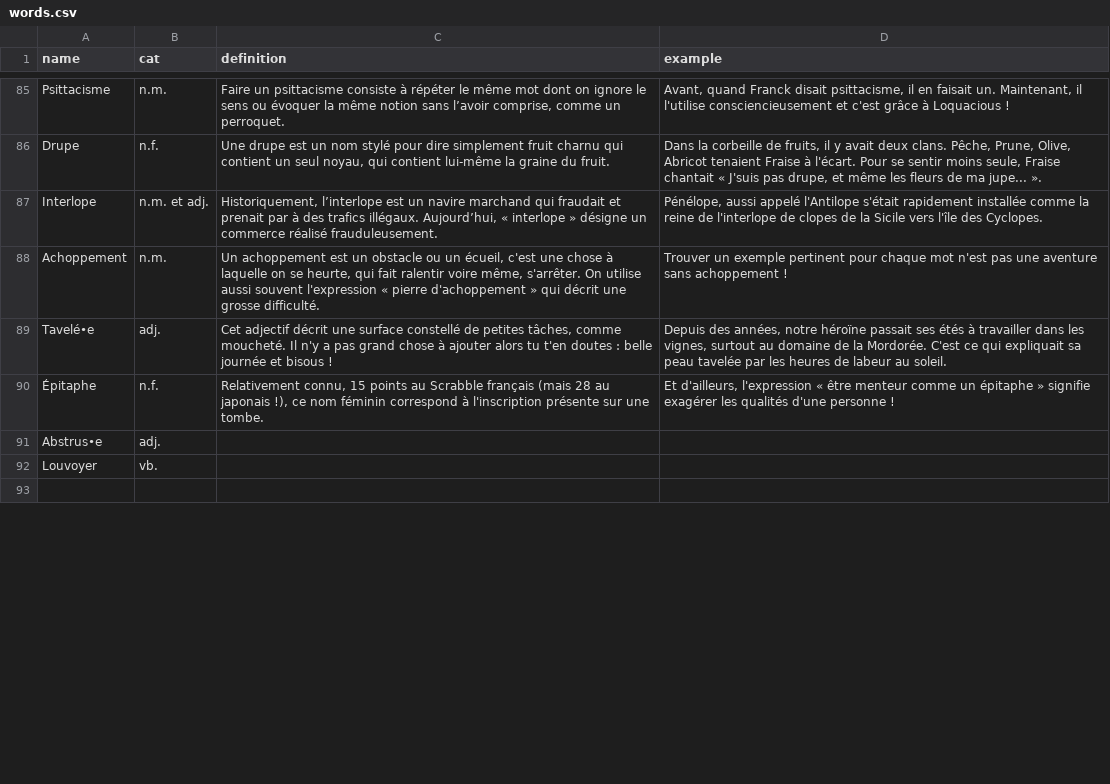
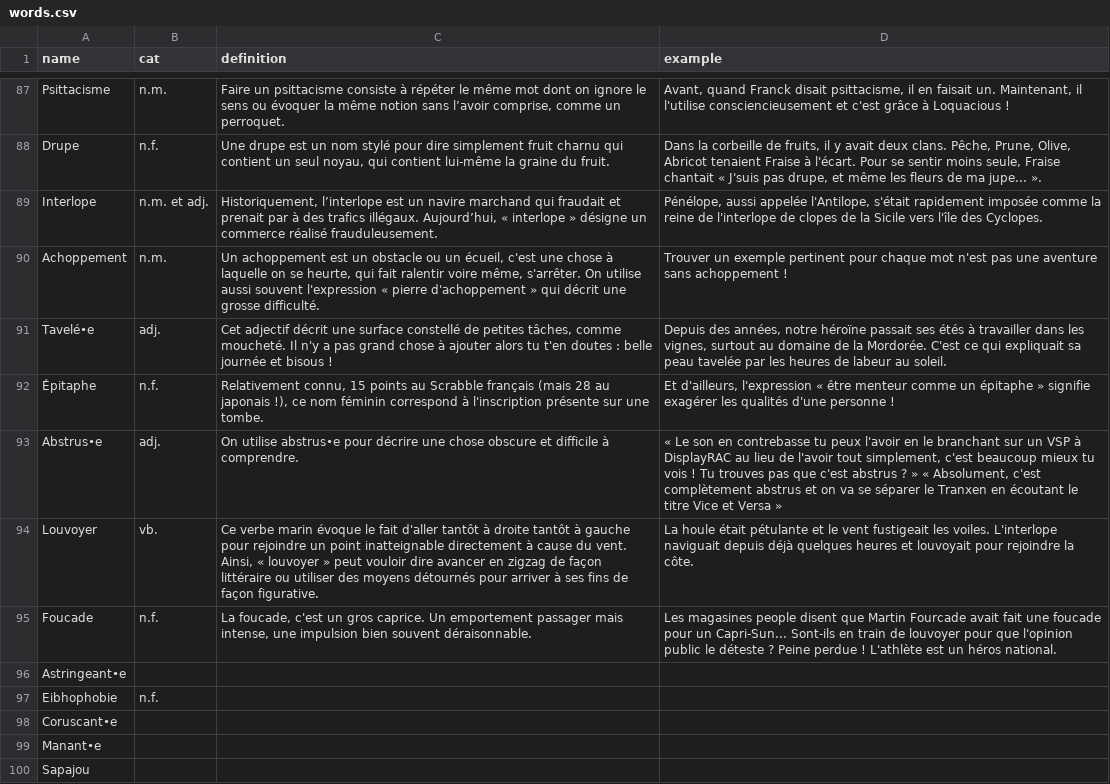
Before and after one commit to Thorgrue/loquacious, a CSV file: words.csv, drawn as a sheet; only a part is shown, gaps mark what is left out; the shorter side is filled out with more unchanged rows; the diff covers the shown part only.

Commit message:
+3 autres

```diff
--- a/words.csv
+++ b/words.csv
@@ -86,3 +88,3 @@ Psittacisme,n.m.,"Faire un psittacisme consiste à répéter le même mot dont o
 Drupe,n.f.,"Une drupe est un nom stylé pour dire simplement fruit charnu qui contient un seul noyau, qui contient lui-même la graine du fruit.","Dans la corbeille de fruits, il y avait deux clans. Pêche, Prune, Olive, Abricot tenaient Fraise à l'écart. Pour se sentir moins seule, Fraise chantait « J'suis pas drupe, et même les fleurs de ma jupe... »."
-Interlope,n.m. et adj.,"Historiquement, l’interlope est un navire marchand qui fraudait et prenait par à des trafics illégaux. Aujourd’hui, « interlope » désigne un commerce réalisé frauduleusement.","Pénélope, aussi appelé l'Antilope s'était rapidement installée comme la reine de l'interlope de clopes de la Sicile vers l'île des Cyclopes."
+Interlope,n.m. et adj.,"Historiquement, l’interlope est un navire marchand qui fraudait et prenait par à des trafics illégaux. Aujourd’hui, « interlope » désigne un commerce réalisé frauduleusement.","Pénélope, aussi appelée l'Antilope, s'était rapidement imposée comme la reine de l'interlope de clopes de la Sicile vers l'île des Cyclopes."
 Achoppement,n.m.,"Un achoppement est un obstacle ou un écueil, c'est une chose à laquelle on se heurte, qui fait ralentir voire même, s'arrêter. On utilise aussi souvent l'expression « pierre d'achoppement » qui décrit une grosse difficulté.","Trouver un exemple pertinent pour chaque mot n'est pas une aventure sans achoppement !"
@@ -90,3 +92,9 @@ Tavelé•e,adj.,"Cet adjectif décrit une surface constellé de petites tâches
 Épitaphe,n.f.,"Relativement connu, 15 points au Scrabble français (mais 28 au japonais !), ce nom féminin correspond à l'inscription présente sur une tombe.","Et d'ailleurs, l'expression « être menteur comme un épitaphe » signifie exagérer les qualités d'une personne !"
-Abstrus•e, adj.,
-Louvoyer,vb.
+Abstrus•e, adj.,"On utilise abstrus•e pour décrire une chose obscure et difficile à comprendre.","« Le son en contrebasse tu peux l'avoir en le branchant sur un VSP à DisplayRAC au lieu de l'avoir tout simplement, c'est beaucoup mieux tu vois ! Tu trouves pas que c'est abstrus ? » « Absolument, c'est complètement abstrus et on va se séparer le Tranxen en écoutant le titre Vice et Versa »"
+Louvoyer,vb.,"Ce verbe marin évoque le fait d'aller tantôt à droite tantôt à gauche pour rejoindre un point inatteignable directement à cause du vent. Ainsi, « louvoyer » peut vouloir dire avancer en zigzag de façon littéraire ou utiliser des moyens détournés pour arriver à ses fins de façon figurative.","La houle était pétulante et le vent fustigeait les voiles. L'interlope naviguait depuis déjà quelques heures et louvoyait pour rejoindre la côte."
+Foucade,n.f.,"La foucade, c'est un gros caprice. Un emportement passager mais intense, une impulsion bien souvent déraisonnable.","Les magasines people disent que Martin Fourcade avait fait une foucade pour un Capri-Sun... Sont-ils en train de louvoyer pour que l'opinion public le déteste ? Peine perdue ! L'athlète est un héros national."
+Astringeant•e,
+Eibhophobie,n.f.,
+Coruscant•e,
+Manant•e,
+Sapajou,
```
Also changed, not shown: 4 added rows and 7 removed rows elsewhere in this file.
